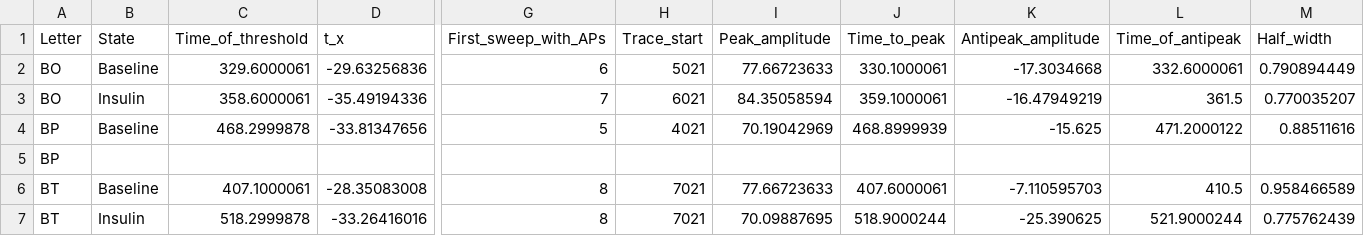
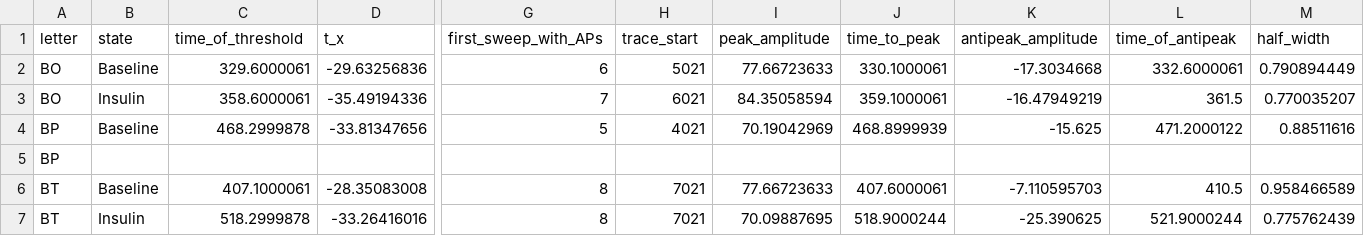
Before and after one commit to christelinda-laureijs/patchclampplotteR, a CSV file: vignettes/articles/sample-ap-data.csv, drawn as a sheet; only a part is shown, gaps mark what is left out; the diff names each change by its address in the sheet, - before the commit and + after, or states it on an @@ line.

```diff
--- a/vignettes/articles/sample-ap-data.csv
+++ b/vignettes/articles/sample-ap-data.csv
-A1: Letter
+A1: letter
-B1: State
+B1: state
-C1: Time_of_threshold
+C1: time_of_threshold
-G1: First_sweep_with_APs
+G1: first_sweep_with_APs
-H1: Trace_start
+H1: trace_start
-I1: Peak_amplitude
+I1: peak_amplitude
-J1: Time_to_peak
+J1: time_to_peak
-K1: Antipeak_amplitude
+K1: antipeak_amplitude
-L1: Time_of_antipeak
+L1: time_of_antipeak
-M1: Half_width
+M1: half_width
```
Also changed, not shown: vignettes/articles/sample-ap-count-data.csv, 2 other files.
